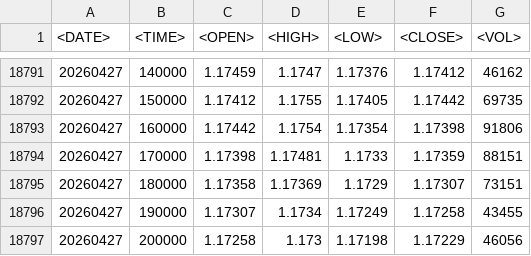
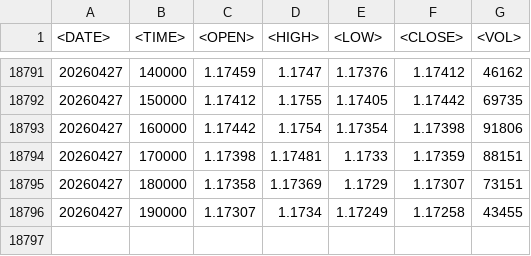
Before and after one commit to Dejaa-vuu/test, a CSV file: EURUSD_1H_20000_Testim.csv, drawn as a sheet; only a part is shown, gaps mark what is left out.

Commit message:
Update EURUSD_1H_20000_Testim.csv

```diff
--- a/EURUSD_1H_20000_Testim.csv
+++ b/EURUSD_1H_20000_Testim.csv
@@ -18796,2 +18796 @@
 20260427,190000,1.17307,1.1734,1.17249,1.17258,43455
-20260427,200000,1.17258,1.173,1.17198,1.17229,46056
```
